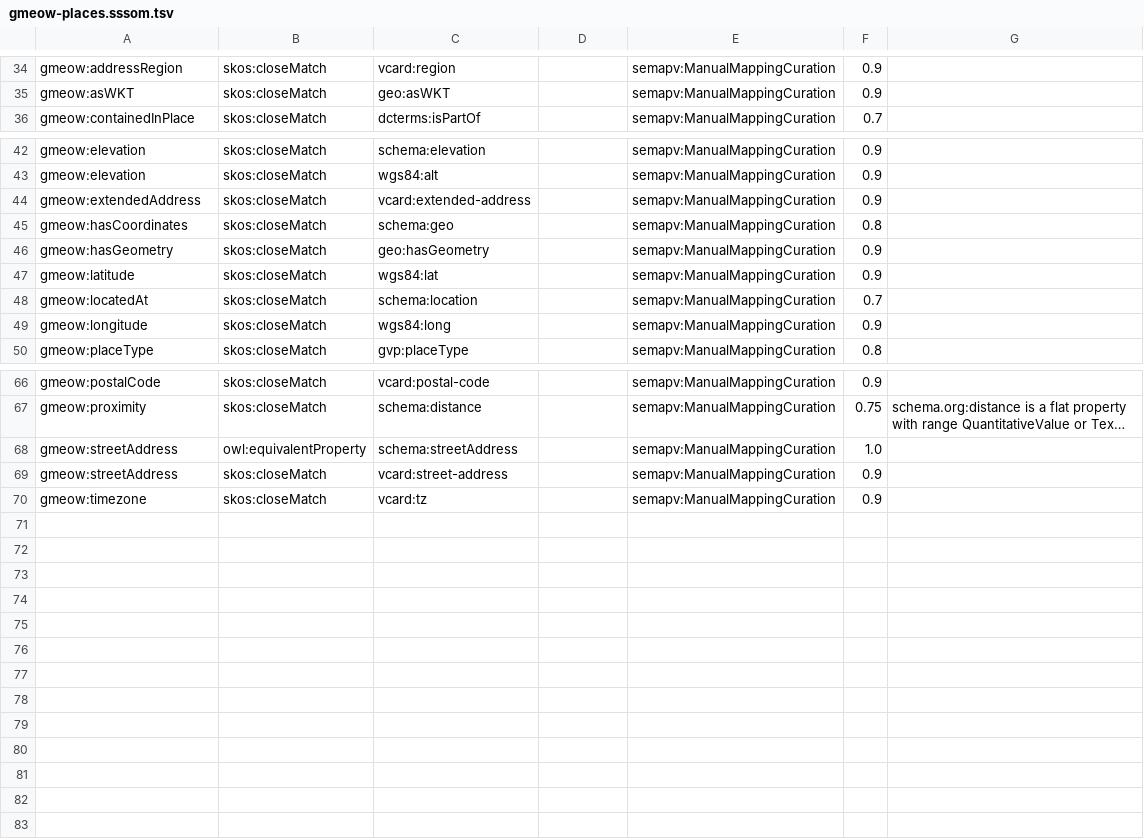
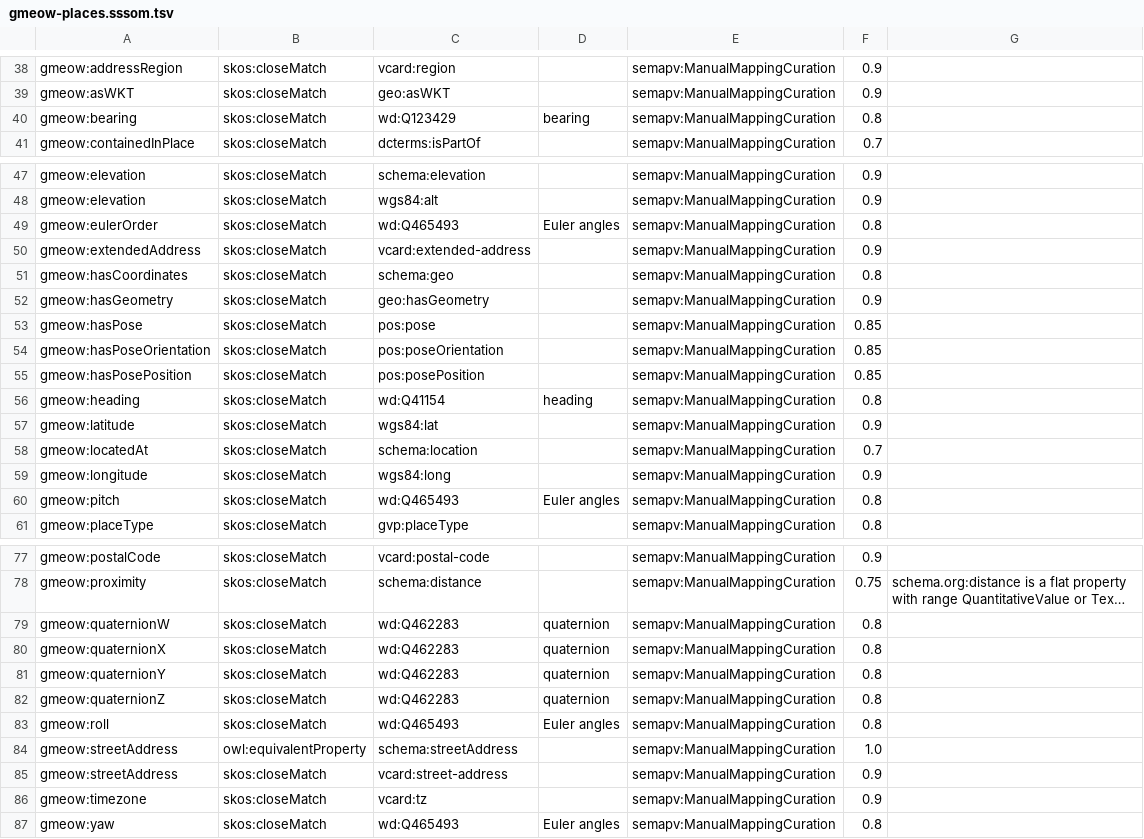
Before and after one commit to Blackcat-Informatics/gmeow-ontology, a TSV file: mappings/gmeow-places.sssom.tsv, drawn as a sheet; only a part is shown, gaps mark what is left out; long unchanged cells end in …; the diff covers the shown part only; the diff names each change by its address in the sheet, - before the commit and + after, or states it on an @@ line.

Commit message:
feat(places): extend position to full pose (position + orientation) (#78) (#146)
* feat(places): extend position to full pose (position + orientation) (#78)

Adds gmeow:Pose and gmeow:Orientation as compound, frame-relative
6-DOF pose classes, with co-equal representation forms (quaternion,
Euler angles, heading/bearing, homogeneous matrix). Pose position
reuses gmeow:SpatialCoordinates; orientation is a separate peer
component. Aligns by reference to IEEE 1872-2015 CORA/POS
(pos:QuantitativePose, pos:OrientationMeasure) and to Wikidata
pose/quaternion/Euler/heading/bearing items.

New terms:
- Classes: gmeow:Pose, gmeow:Orientation
- Properties: hasPose, hasPosePosition, hasPoseOrientation, poseFrame,
  quaternionX/Y/Z/W, yaw, pitch, roll, eulerOrder, heading, bearing
- Axis seeds: axisYaw, axisPitch, axisRoll, axisQuaternionX/Y/Z/W,
  axisHeading, axisBearing
- Projection: fnPosePositionToWktPoint + mapGeoPosePoint for GeoSPARQL
  WKT POINT emission (orientation intentionally dropped; no native
  GeoSPARQL pose model yet)

SHACL shapes PoseShape and OrientationShape enforce well-formedness:
exactly one position, orientation, and frame per pose; at least one
representation facet per orientation.

Principles: P4 (one canonical source in mapping-dsl/ontology),
P9 (no privileged orientation form), P11 (explicit reference frame),
P12 (solver-side frame conversion).

Generated artifacts regenerated with `make compile-mappings` and
`make export`.

* refactor(places): address PR feedback (#78)

- SHACL OrientationShape: sh:datatype rdfs:Literal → sh:nodeKind sh:Literal
  (CodeRabbit + Gemini — rdfs:Literal is a datatype class, not a datatype IRI)
- test_places.py: exact set equality for hasCoordinateMatrix owl:unionOf members
  (CodeRabbit — loose inclusion check → precise set comparison)
- test_projections.py: replace g.serialize() substring matching with graph
  structural assertions on g.objects() / g.subjects() (CodeRabbit — brittle)
- Reverted GeoCoordinates ⊑ SpatialCoordinates: violates gUFO identity
  principle (an endurant instantiates exactly one Kind).

```diff
--- a/mappings/gmeow-places.sssom.tsv
+++ b/mappings/gmeow-places.sssom.tsv
+row 40: gmeow:bearing | skos:closeMatch | wd:Q123429 | bearing | semapv:ManualMappingCuration | 0.8
+row 49: gmeow:eulerOrder | skos:closeMatch | wd:Q465493 | Euler angles | semapv:ManualMappingCuration | 0.8
+row 53: gmeow:hasPose | skos:closeMatch | pos:pose |  | semapv:ManualMappingCuration | 0.85
+row 54: gmeow:hasPoseOrientation | skos:closeMatch | pos:poseOrientation |  | semapv:ManualMappingCuration | 0.85
+row 55: gmeow:hasPosePosition | skos:closeMatch | pos:posePosition |  | semapv:ManualMappingCuration | 0.85
+row 56: gmeow:heading | skos:closeMatch | wd:Q41154 | heading | semapv:ManualMappingCuration | 0.8
+row 60: gmeow:pitch | skos:closeMatch | wd:Q465493 | Euler angles | semapv:ManualMappingCuration | 0.8
+row 79: gmeow:quaternionW | skos:closeMatch | wd:Q462283 | quaternion | semapv:ManualMappingCuration | 0.8
+row 80: gmeow:quaternionX | skos:closeMatch | wd:Q462283 | quaternion | semapv:ManualMappingCuration | 0.8
+row 81: gmeow:quaternionY | skos:closeMatch | wd:Q462283 | quaternion | semapv:ManualMappingCuration | 0.8
+row 82: gmeow:quaternionZ | skos:closeMatch | wd:Q462283 | quaternion | semapv:ManualMappingCuration | 0.8
+row 83: gmeow:roll | skos:closeMatch | wd:Q465493 | Euler angles | semapv:ManualMappingCuration | 0.8
+row 87: gmeow:yaw | skos:closeMatch | wd:Q465493 | Euler angles | semapv:ManualMappingCuration | 0.8
```
Also changed, not shown: 4 added rows elsewhere in this file, 14 other files.
